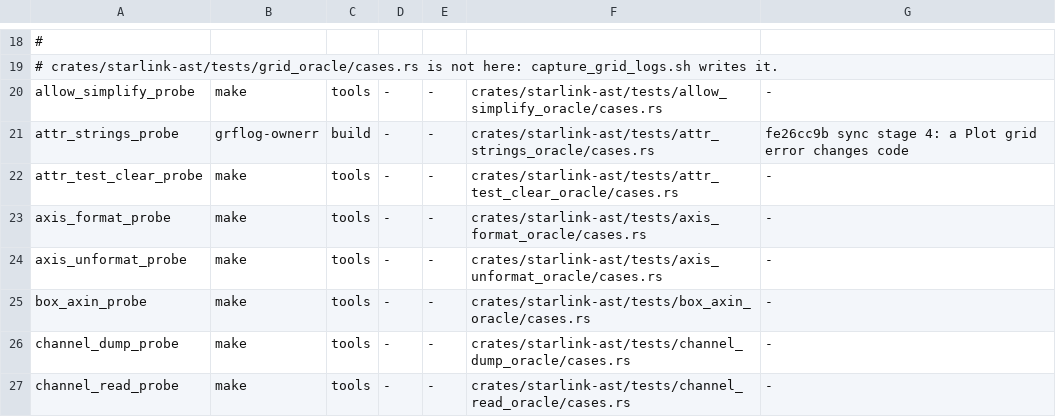
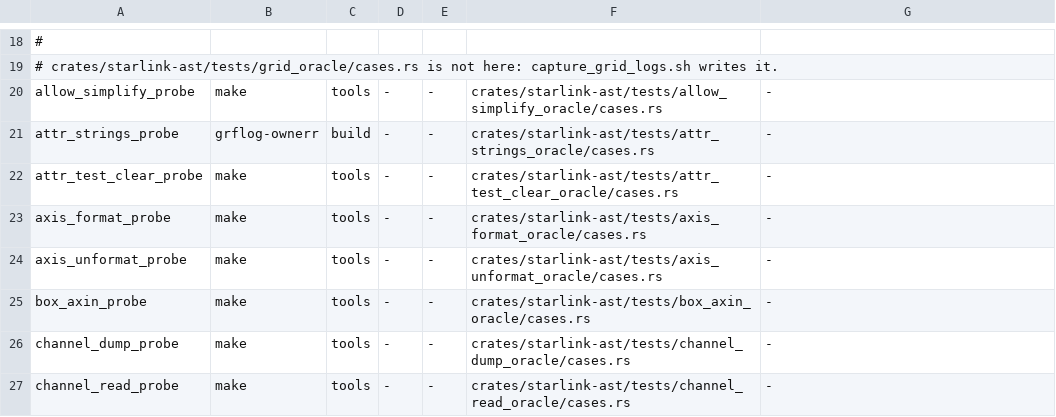
Before and after one commit to Starlink/starlink-ast-rs, a TSV file: tools/oracle_fixtures/probes.tsv, drawn as a sheet; only a part is shown, gaps mark what is left out.

```diff
--- a/tools/oracle_fixtures/probes.tsv
+++ b/tools/oracle_fixtures/probes.tsv
@@ -20,3 +20,3 @@
 allow_simplify_probe	make	tools	-	-	crates/starlink-ast/tests/allow_simplify_oracle/cases.rs	-
-attr_strings_probe	grflog-ownerr	build	-	-	crates/starlink-ast/tests/attr_strings_oracle/cases.rs	fe26cc9b sync stage 4: a Plot grid error changes code
+attr_strings_probe	grflog-ownerr	build	-	-	crates/starlink-ast/tests/attr_strings_oracle/cases.rs	-
 attr_test_clear_probe	make	tools	-	-	crates/starlink-ast/tests/attr_test_clear_oracle/cases.rs	-
```
Also changed, not shown: 8 other files.
